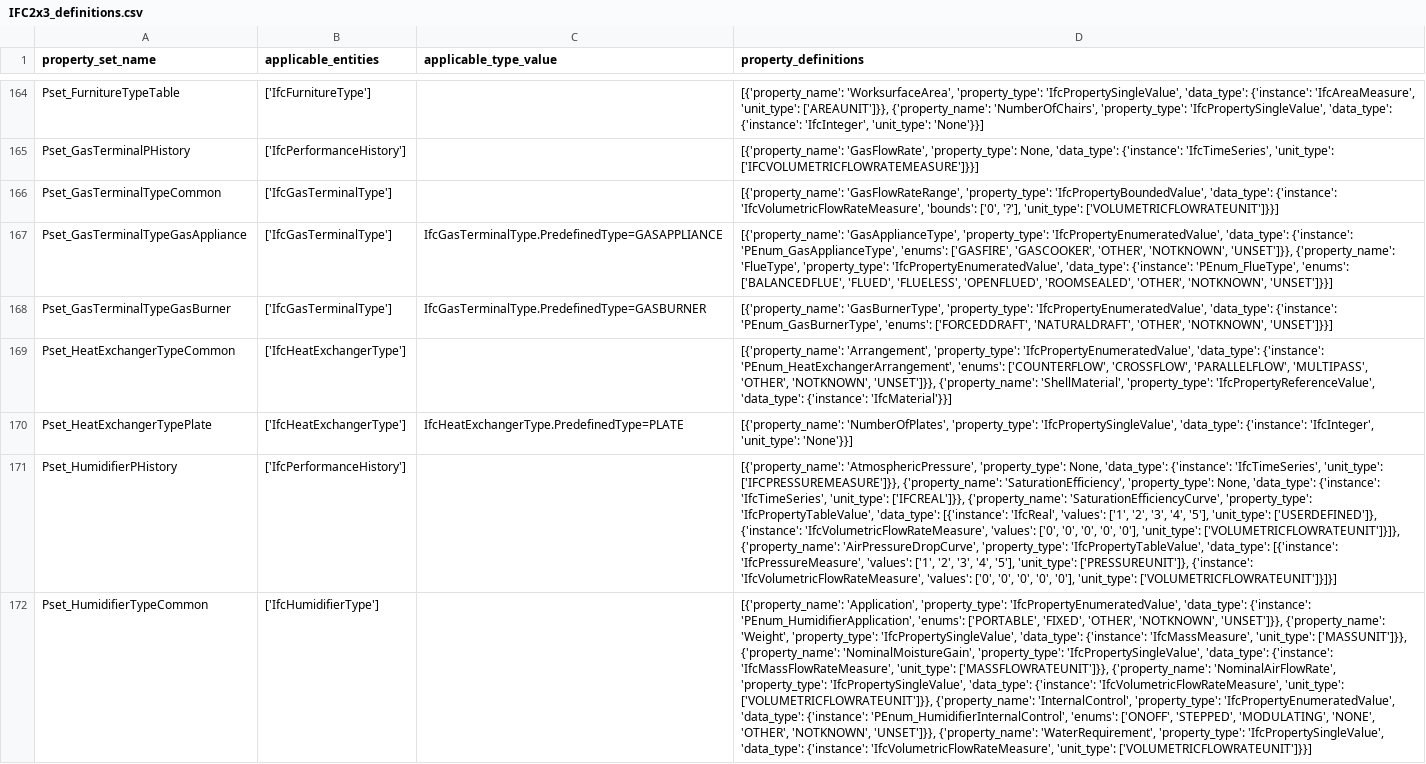
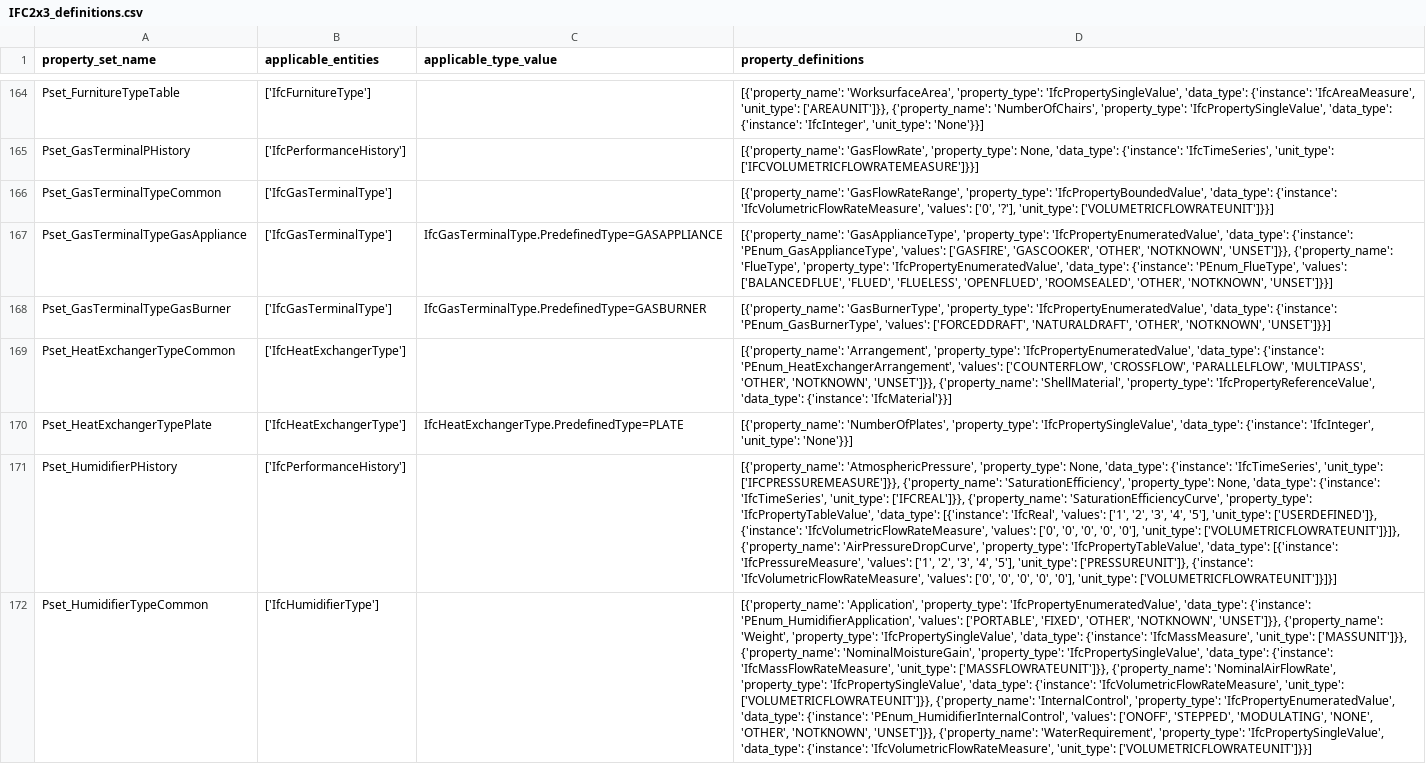
Before and after one commit to buildingSMART/ifc-gherkin-rules, a CSV file: features/resources/property_set_definitions/IFC2x3_definitions.csv, drawn as a sheet; only a part is shown, gaps mark what is left out; the diff covers the shown part only; the diff names each change by its address in the sheet, - before the commit and + after, or states it on an @@ line.

```diff
--- a/features/resources/property_set_definitions/IFC2x3_definitions.csv
+++ b/features/resources/property_set_definitions/IFC2x3_definitions.csv
-D166 (property_definitions): …{'instance': 'IfcVolumetricFlowRateMeasure', 'bounds': ['0', '?'],…
+D166 (property_definitions): …{'instance': 'IfcVolumetricFlowRateMeasure', 'values': ['0', '?'],…
-D167 (property_definitions): …{'instance': 'PEnum_GasApplianceType', 'enums': ['GASFIRE', 'GASCOOKER', 'OTHER', 'NOTKNOWN', 'UNSET']}}, {'property_name': 'FlueType', 'property_type': 'IfcPropertyEnumeratedValue', 'data_type': {'instance': 'PEnum_FlueType', 'enums': ['BALANCEDFLUE', 'FLUED',…
+D167 (property_definitions): …{'instance': 'PEnum_GasApplianceType', 'values': ['GASFIRE', 'GASCOOKER', 'OTHER', 'NOTKNOWN', 'UNSET']}}, {'property_name': 'FlueType', 'property_type': 'IfcPropertyEnumeratedValue', 'data_type': {'instance': 'PEnum_FlueType', 'values': ['BALANCEDFLUE', 'FLUED',…
-D168 (property_definitions): …{'instance': 'PEnum_GasBurnerType', 'enums': ['FORCEDDRAFT', 'NATURALDRAFT',…
+D168 (property_definitions): …{'instance': 'PEnum_GasBurnerType', 'values': ['FORCEDDRAFT', 'NATURALDRAFT',…
-D169 (property_definitions): …{'instance': 'PEnum_HeatExchangerArrangement', 'enums': ['COUNTERFLOW', 'CROSSFLOW',…
+D169 (property_definitions): …{'instance': 'PEnum_HeatExchangerArrangement', 'values': ['COUNTERFLOW', 'CROSSFLOW',…
-D172 (property_definitions): …{'instance': 'PEnum_HumidifierApplication', 'enums': ['PORTABLE', 'FIXED', 'OTHER', 'NOTKNOWN', 'UNSET']}}, {'property_name': 'Weight', 'property_type': 'IfcPropertySingleValue', 'data_type': {'instance': 'IfcMassMeasure', 'unit_type': ['MASSUNIT']}}, {'property_name': 'NominalMoistureGain', 'property_type': 'IfcPropertySingleValue', 'data_type': {'instance': 'IfcMassFlowRateMeasure', 'unit_type': ['MASSFLOWRATEUNIT']}}, {'property_name': 'NominalAirFlowRate', 'property_type': 'IfcPropertySingleValue', 'data_type': {'instance': 'IfcVolumetricFlowRateMeasure', 'unit_type': ['VOLUMETRICFLOWRATEUNIT']}}, {'property_name': 'InternalControl', 'property_type': 'IfcPropertyEnumeratedValue', 'data_type': {'instance': 'PEnum_HumidifierInternalControl', 'enums': ['ONOFF', 'STEPPED',…
+D172 (property_definitions): …{'instance': 'PEnum_HumidifierApplication', 'values': ['PORTABLE', 'FIXED', 'OTHER', 'NOTKNOWN', 'UNSET']}}, {'property_name': 'Weight', 'property_type': 'IfcPropertySingleValue', 'data_type': {'instance': 'IfcMassMeasure', 'unit_type': ['MASSUNIT']}}, {'property_name': 'NominalMoistureGain', 'property_type': 'IfcPropertySingleValue', 'data_type': {'instance': 'IfcMassFlowRateMeasure', 'unit_type': ['MASSFLOWRATEUNIT']}}, {'property_name': 'NominalAirFlowRate', 'property_type': 'IfcPropertySingleValue', 'data_type': {'instance': 'IfcVolumetricFlowRateMeasure', 'unit_type': ['VOLUMETRICFLOWRATEUNIT']}}, {'property_name': 'InternalControl', 'property_type': 'IfcPropertyEnumeratedValue', 'data_type': {'instance': 'PEnum_HumidifierInternalControl', 'values': ['ONOFF', 'STEPPED',…
```
Also changed, not shown: 123 edited cells elsewhere in this file, features/resources/property_set_definitions/IFC4_definitions.csv, features/resources/property_set_definitions/IFC4x3_definitions.csv, 8 other files.
